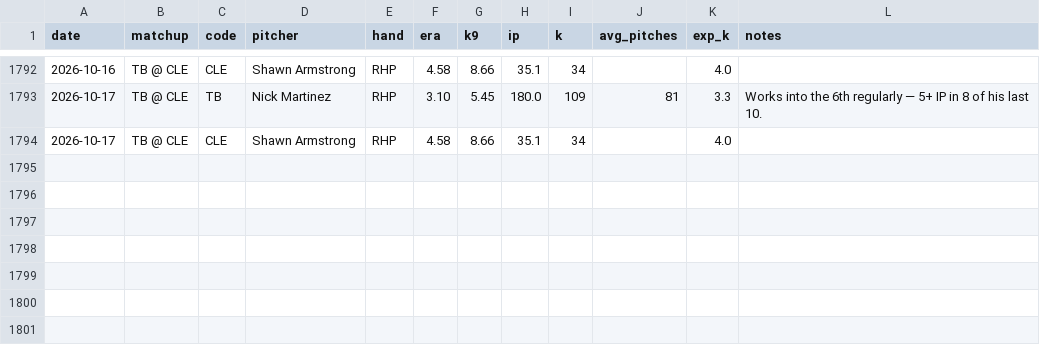
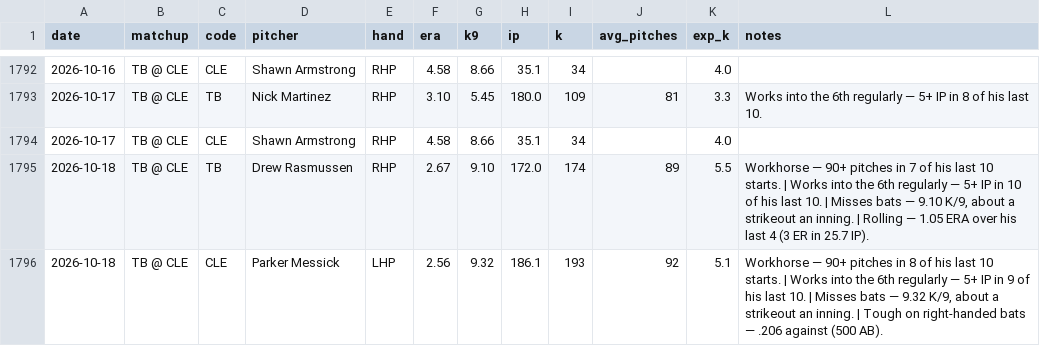
Before and after one commit to edwardk38/mlbstrikeouts, a CSV file: mlb_previews.csv, drawn as a sheet; only a part is shown, gaps mark what is left out; the diff names each change by its address in the sheet, - before the commit and + after, or states it on an @@ line.

```diff
--- a/mlb_previews.csv
+++ b/mlb_previews.csv
+row 1795: 2026-10-18 | TB @ CLE | TB | Drew Rasmussen | RHP | 2.67 | 9.10 | 172.0 | 174 | 89 | 5.5 | Workhorse — 90+ pitches in 7 of his last 10 starts. | Works into the 6th regularly — 5+ IP in 10 of his last 10. | Misses bats — 9.10 K/9, about a strikeout an inning. | Rolling — 1.05 ERA over his last 4 (3 ER in 25.7 IP).
+row 1796: 2026-10-18 | TB @ CLE | CLE | Parker Messick | LHP | 2.56 | 9.32 | 186.1 | 193 | 92 | 5.1 | Workhorse — 90+ pitches in 8 of his last 10 starts. | Works into the 6th regularly — 5+ IP in 9 of his last 10. | Misses bats — 9.32 K/9, about a strikeout an inning. | Tough on right-handed bats — .206 against (500 AB).
```
Also changed, not shown: 1 other file.
